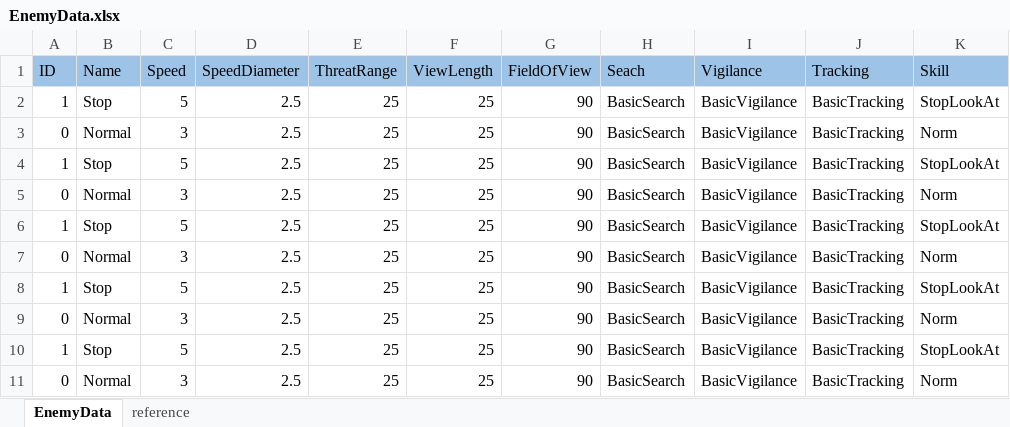
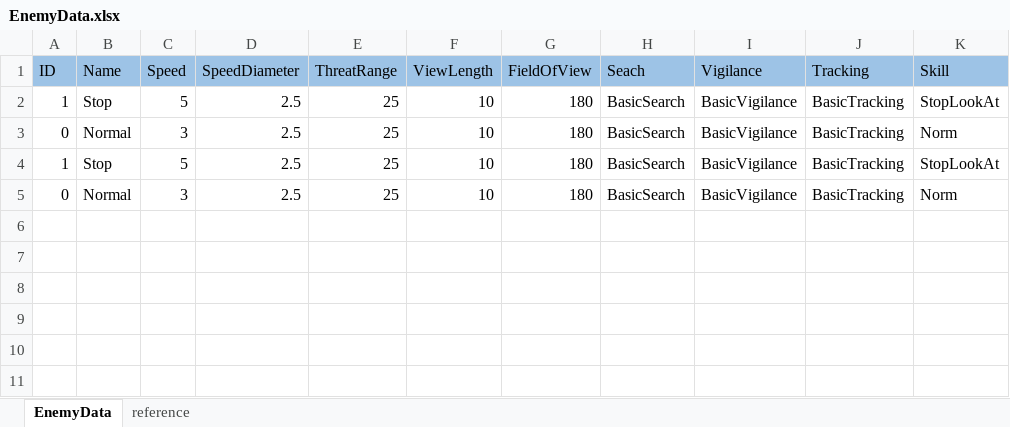
Before and after one commit to piapozz/DeepBlind, an Excel workbook: Assets/Resources/MasterData/EnemyData.xlsx, sheet EnemyData, drawn as a sheet; values as stored, in another font and other column widths than the file's, no borders; the diff names each change by its address in the sheet, - before the commit and + after, or states it on an @@ line.

```diff
--- a/Assets/Resources/MasterData/EnemyData.xlsx (sheet EnemyData)
+++ b/Assets/Resources/MasterData/EnemyData.xlsx (sheet EnemyData)
-F2:F5 (ViewLength): 25
+F2:F5 (ViewLength): 10
-G2:G5 (FieldOfView): 90
+G2:G5 (FieldOfView): 180
-row 6: 1 | Stop | 5 | 2.5 | 25 | 25 | 90 | BasicSearch | BasicVigilance | BasicTracking | StopLookAt
-row 7: 0 | Normal | 3 | 2.5 | 25 | 25 | 90 | BasicSearch | BasicVigilance | BasicTracking | Norm
-row 8: 1 | Stop | 5 | 2.5 | 25 | 25 | 90 | BasicSearch | BasicVigilance | BasicTracking | StopLookAt
-row 9: 0 | Normal | 3 | 2.5 | 25 | 25 | 90 | BasicSearch | BasicVigilance | BasicTracking | Norm
-row 10: 1 | Stop | 5 | 2.5 | 25 | 25 | 90 | BasicSearch | BasicVigilance | BasicTracking | StopLookAt
-row 11: 0 | Normal | 3 | 2.5 | 25 | 25 | 90 | BasicSearch | BasicVigilance | BasicTracking | Norm
```
Also changed, not shown: Assets/Resources/MasterData/ObjectData.xlsx, Assets/Resources/MasterData/StageData.xlsx, 29 other files.
